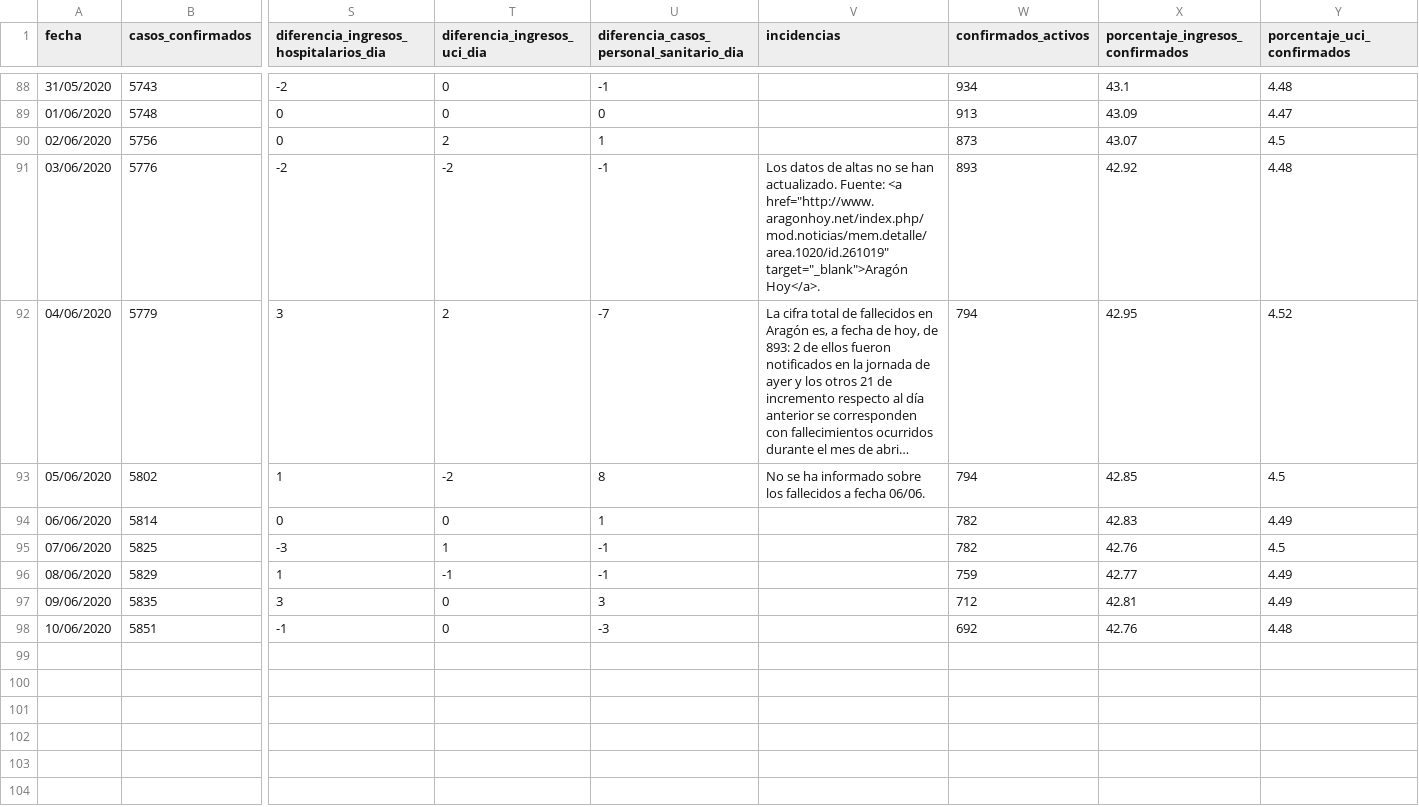
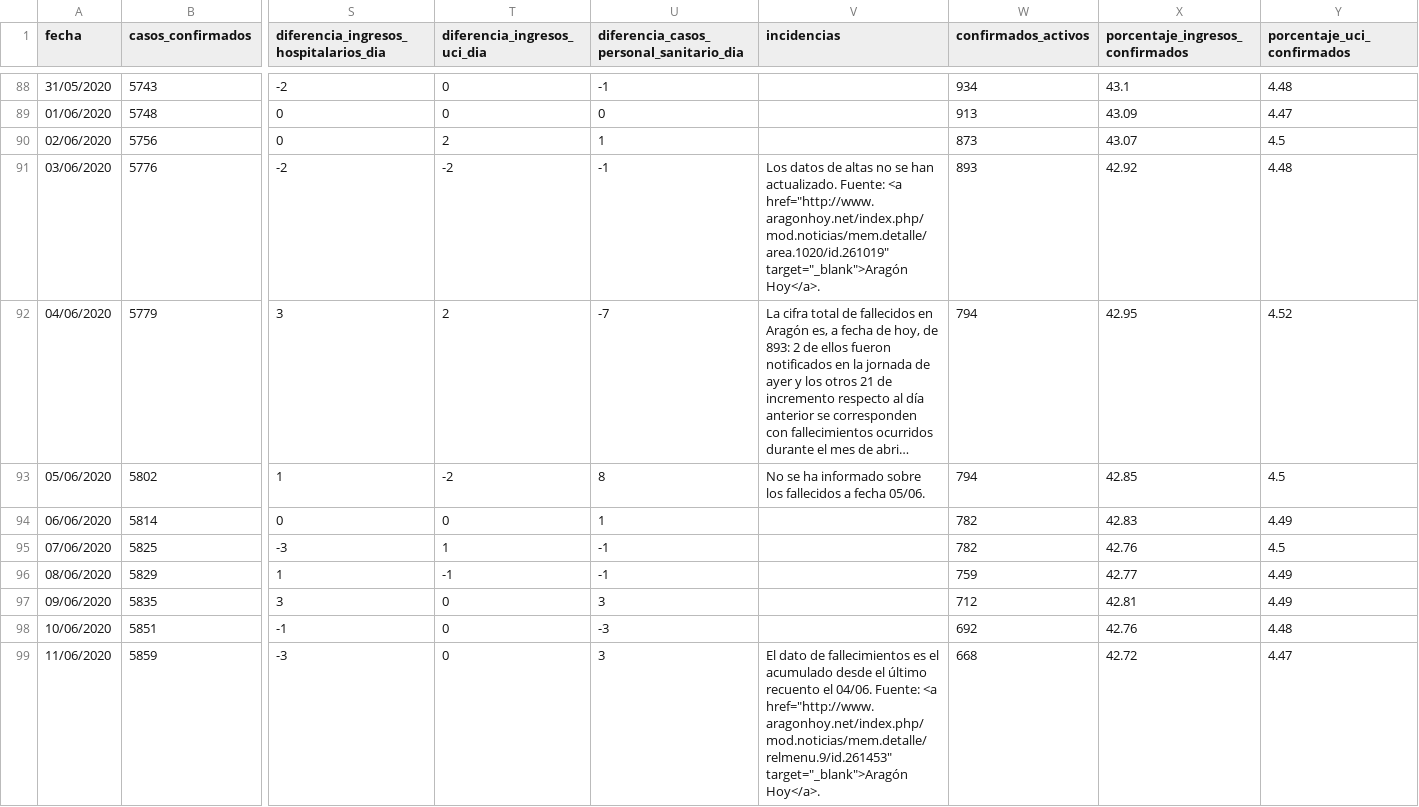
Before and after one commit to danilat/covid-19-aragon, a CSV file: _data/coronavirus_cases.csv, drawn as a sheet; only a part is shown, gaps mark what is left out; long unchanged cells end in …; rows hold the shown columns only; the diff names each change by its address in the sheet, - before the commit and + after, or states it on an @@ line.

```diff
--- a/_data/coronavirus_cases.csv
+++ b/_data/coronavirus_cases.csv
-V93 (incidencias): …a fecha 06/06.
+V93 (incidencias): …a fecha 05/06.
+row 99: 11/06/2020 | 5859 | -3 | 0 | 3 | El dato de fallecimientos es el acumulado desde el último recuento el 04/06. Fuente: <a href="http://www.aragonhoy.net/index.php/mod.noticias/mem.detalle/relmenu.9/id.261453" target="_blank">Aragón Hoy</a>. | 668 | 42.72 | 4.47
```
Also changed, not shown: _data/coronavirus_cases_huesca.csv, _data/coronavirus_cases_teruel.csv, 11 other files.
